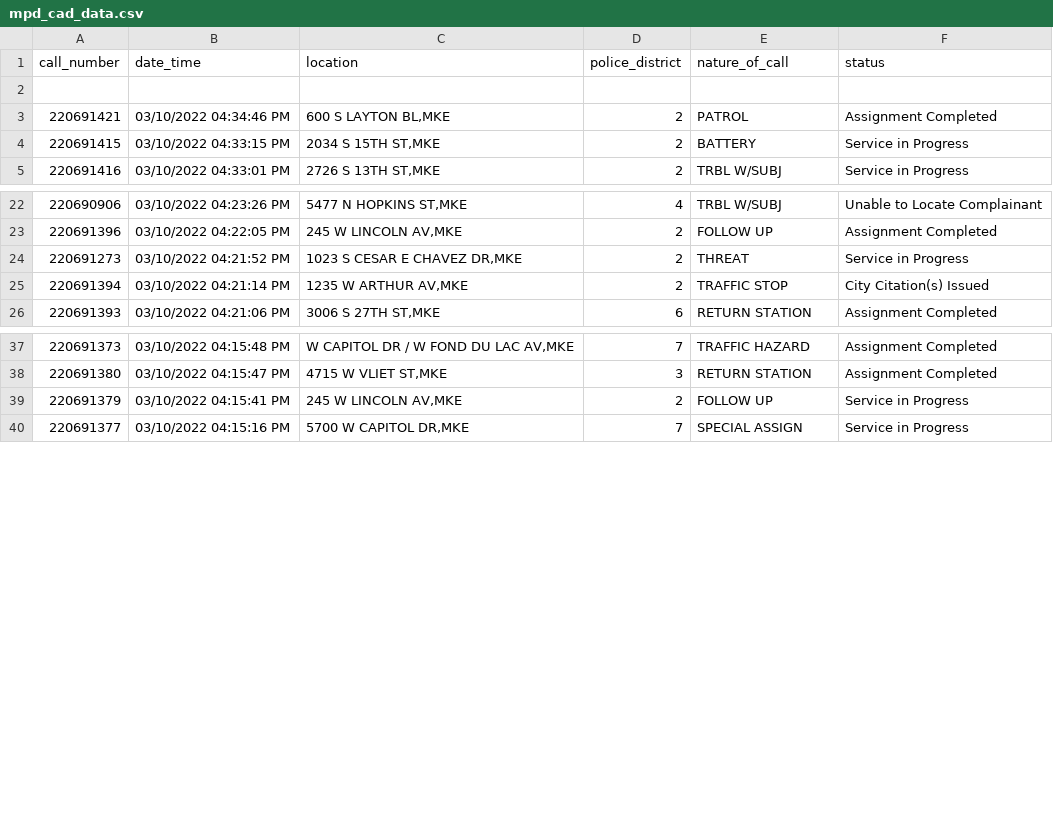
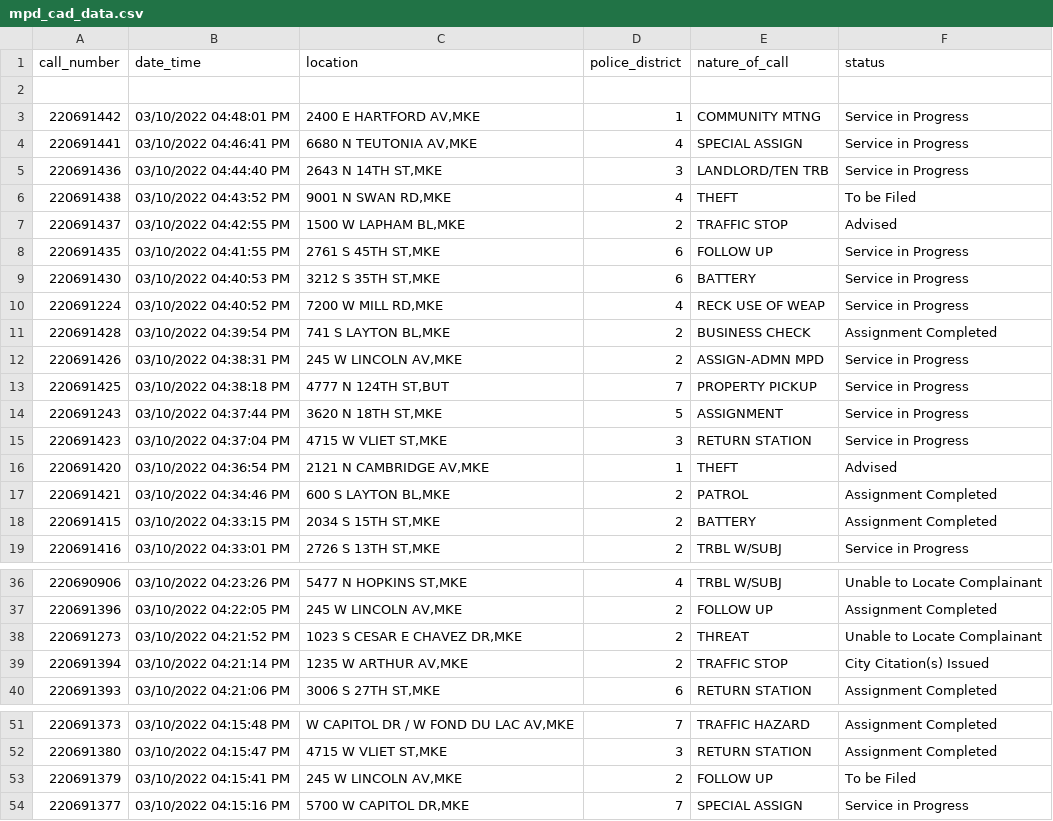
Before and after one commit to erincaughey/git-actions-scrape-starter, a CSV file: mpd_cad_data.csv, drawn as a sheet; only a part is shown, gaps mark what is left out; the diff covers the shown part only.

```diff
--- a/mpd_cad_data.csv
+++ b/mpd_cad_data.csv
@@ -2,4 +2,18 @@ call_number,date_time,location,police_district,nature_of_call,status
 
+220691442,03/10/2022 04:48:01 PM,"2400 E HARTFORD AV,MKE",1,COMMUNITY MTNG,Service in Progress
+220691441,03/10/2022 04:46:41 PM,"6680 N TEUTONIA AV,MKE",4,SPECIAL ASSIGN,Service in Progress
+220691436,03/10/2022 04:44:40 PM,"2643 N 14TH ST,MKE",3,LANDLORD/TEN TRB,Service in Progress
+220691438,03/10/2022 04:43:52 PM,"9001 N SWAN RD,MKE",4,THEFT,To be Filed
+220691437,03/10/2022 04:42:55 PM,"1500 W LAPHAM BL,MKE",2,TRAFFIC STOP,Advised
+220691435,03/10/2022 04:41:55 PM,"2761 S 45TH ST,MKE",6,FOLLOW UP,Service in Progress
+220691430,03/10/2022 04:40:53 PM,"3212 S 35TH ST,MKE",6,BATTERY,Service in Progress
+220691224,03/10/2022 04:40:52 PM,"7200 W MILL RD,MKE",4,RECK USE OF WEAP,Service in Progress
+220691428,03/10/2022 04:39:54 PM,"741 S LAYTON BL,MKE",2,BUSINESS CHECK,Assignment Completed
+220691426,03/10/2022 04:38:31 PM,"245 W LINCOLN AV,MKE",2,ASSIGN-ADMN MPD,Service in Progress
+220691425,03/10/2022 04:38:18 PM,"4777 N 124TH ST,BUT",7,PROPERTY PICKUP,Service in Progress
+220691243,03/10/2022 04:37:44 PM,"3620 N 18TH ST,MKE",5,ASSIGNMENT,Service in Progress
+220691423,03/10/2022 04:37:04 PM,"4715 W VLIET ST,MKE",3,RETURN STATION,Service in Progress
+220691420,03/10/2022 04:36:54 PM,"2121 N CAMBRIDGE AV,MKE",1,THEFT,Advised
 220691421,03/10/2022 04:34:46 PM,"600 S LAYTON BL,MKE",2,PATROL,Assignment Completed
-220691415,03/10/2022 04:33:15 PM,"2034 S 15TH ST,MKE",2,BATTERY,Service in Progress
+220691415,03/10/2022 04:33:15 PM,"2034 S 15TH ST,MKE",2,BATTERY,Assignment Completed
 220691416,03/10/2022 04:33:01 PM,"2726 S 13TH ST,MKE",2,TRBL W/SUBJ,Service in Progress
@@ -23,3 +37,3 @@ call_number,date_time,location,police_district,nature_of_call,status
 220691396,03/10/2022 04:22:05 PM,"245 W LINCOLN AV,MKE",2,FOLLOW UP,Assignment Completed
-220691273,03/10/2022 04:21:52 PM,"1023 S CESAR E CHAVEZ DR,MKE",2,THREAT,Service in Progress
+220691273,03/10/2022 04:21:52 PM,"1023 S CESAR E CHAVEZ DR,MKE",2,THREAT,Unable to Locate Complainant
 220691394,03/10/2022 04:21:14 PM,"1235 W ARTHUR AV,MKE",2,TRAFFIC STOP,City Citation(s) Issued
@@ -38,3 +52,3 @@ call_number,date_time,location,police_district,nature_of_call,status
 220691380,03/10/2022 04:15:47 PM,"4715 W VLIET ST,MKE",3,RETURN STATION,Assignment Completed
-220691379,03/10/2022 04:15:41 PM,"245 W LINCOLN AV,MKE",2,FOLLOW UP,Service in Progress
+220691379,03/10/2022 04:15:41 PM,"245 W LINCOLN AV,MKE",2,FOLLOW UP,To be Filed
 220691377,03/10/2022 04:15:16 PM,"5700 W CAPITOL DR,MKE",7,SPECIAL ASSIGN,Service in Progress
```
Also changed, not shown: 17 removed rows and 2 edited cells elsewhere in this file.
